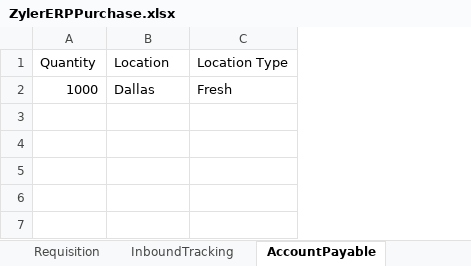
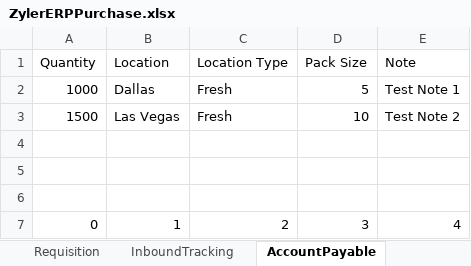
Before and after one commit to minaljibhakate/ZylerProject, an Excel workbook: TestDataExcel/ZylerERPPurchase.xlsx, sheet AccountPayable, drawn as a sheet; values as stored, in another font and other column widths than the file's, no borders; the diff names each change by its address in the sheet, - before the commit and + after, or states it on an @@ line.

Commit message:
Account Payable Script

```diff
--- a/TestDataExcel/ZylerERPPurchase.xlsx (sheet AccountPayable)
+++ b/TestDataExcel/ZylerERPPurchase.xlsx (sheet AccountPayable)
+column D (Pack Size), row 2: 5
+column E (Note), row 2: Test Note 1
+row 3: 1500 | Las Vegas | Fresh | 10 | Test Note 2
+row 4: (empty)
+row 5: (empty)
+row 6: (empty)
+row 7: 0 | 1 | 2 | 3 | 4
```
Also changed, not shown: 26 other files.
